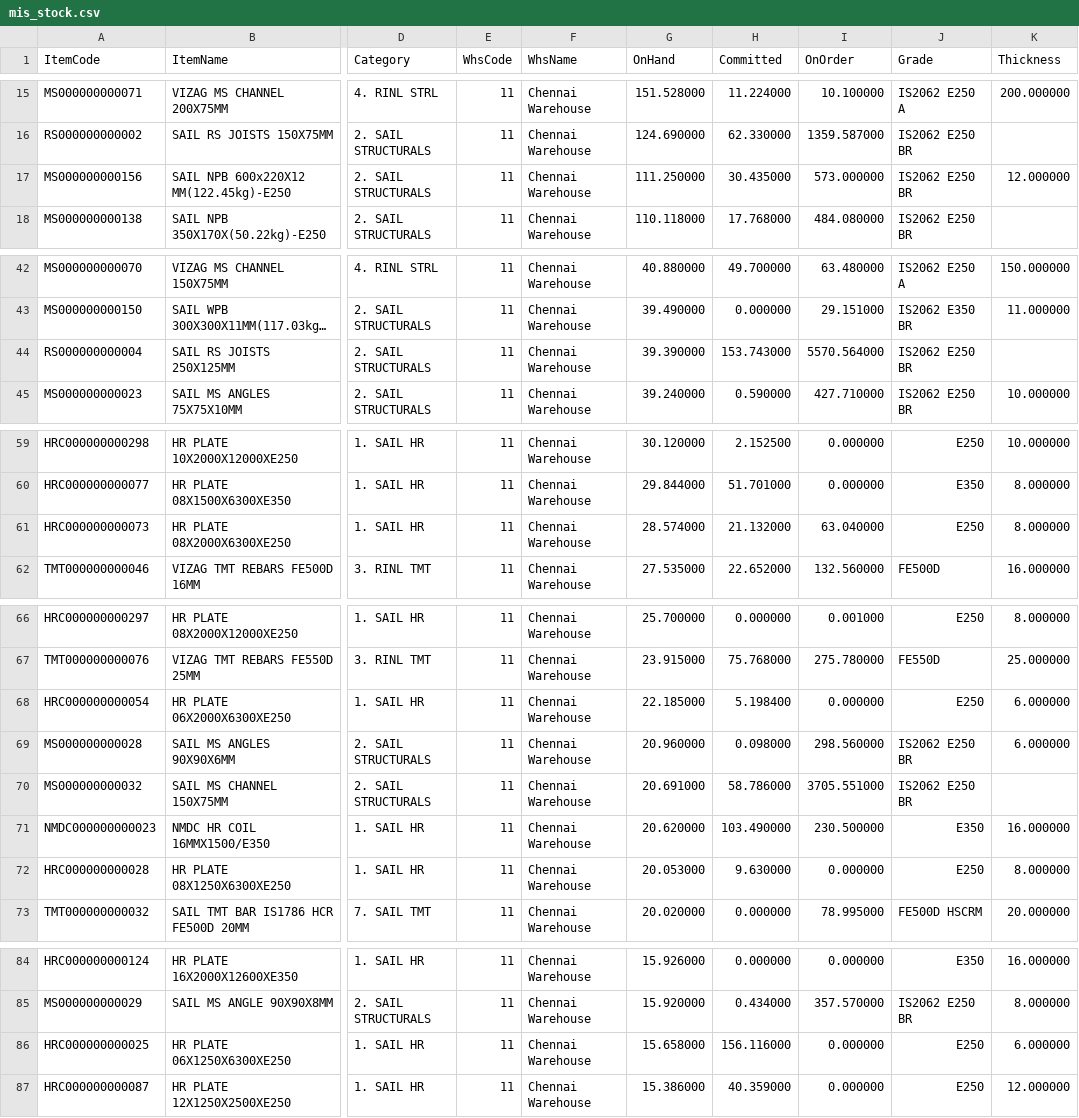
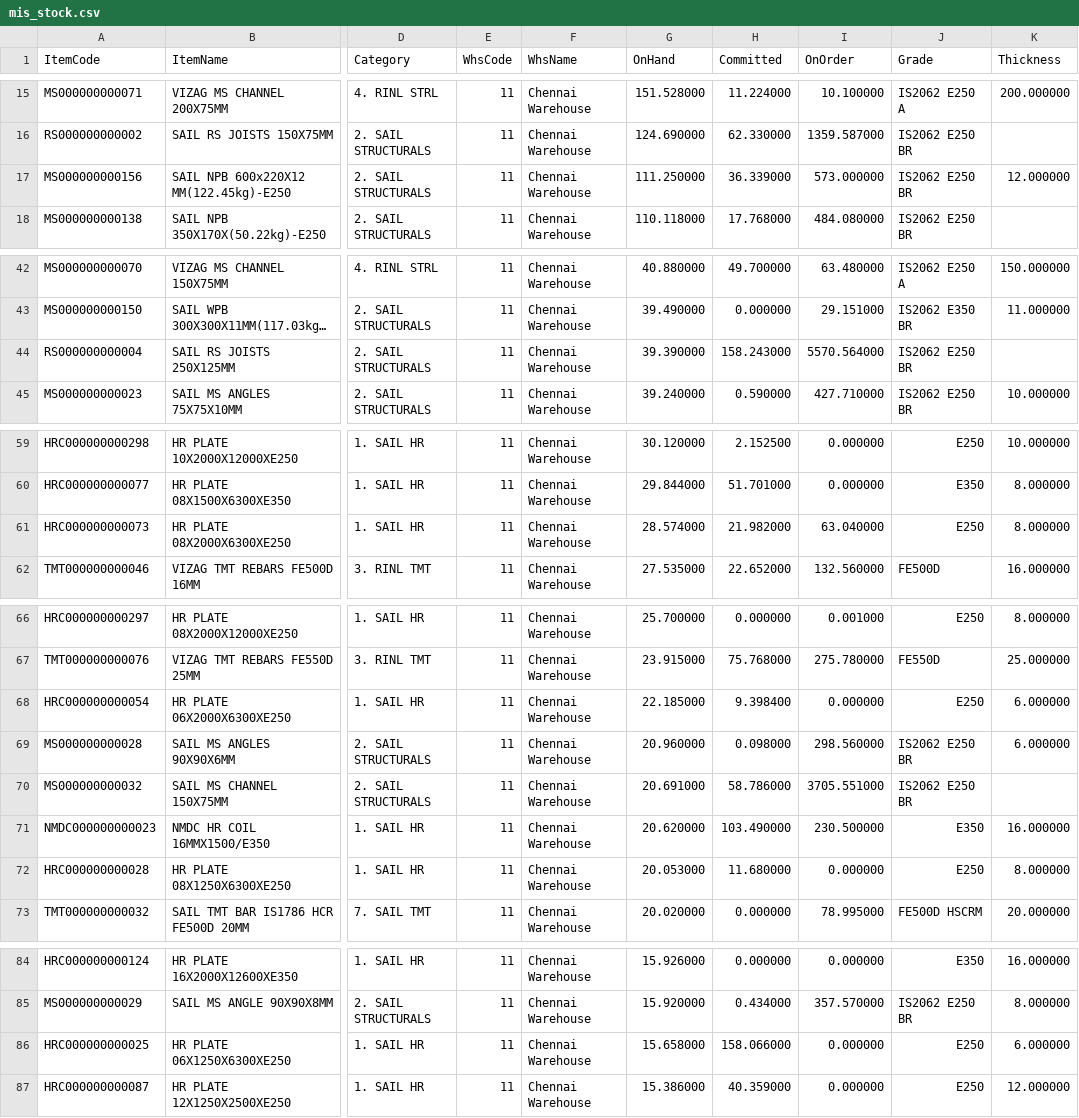
Before and after one commit to BSC23609/mis-portal, a CSV file: stock/mis_stock.csv, drawn as a sheet; only a part is shown, gaps mark what is left out; long unchanged cells end in …; the diff covers the shown part only; the diff names each change by its address in the sheet, - before the commit and + after, or states it on an @@ line.

Commit message:
stock refresh 2026-09-28 10:15

```diff
--- a/stock/mis_stock.csv
+++ b/stock/mis_stock.csv
-H17 (Committed): 30.435000
+H17 (Committed): 36.339000
-H44 (Committed): 153.743000
+H44 (Committed): 158.243000
-H61 (Committed): 21.132000
+H61 (Committed): 21.982000
-H68 (Committed): 5.198400
+H68 (Committed): 9.398400
-H72 (Committed): 9.630000
+H72 (Committed): 11.680000
-H86 (Committed): 156.116000
+H86 (Committed): 158.066000
```
Also changed, not shown: 2 edited cells elsewhere in this file, 2 other files.
